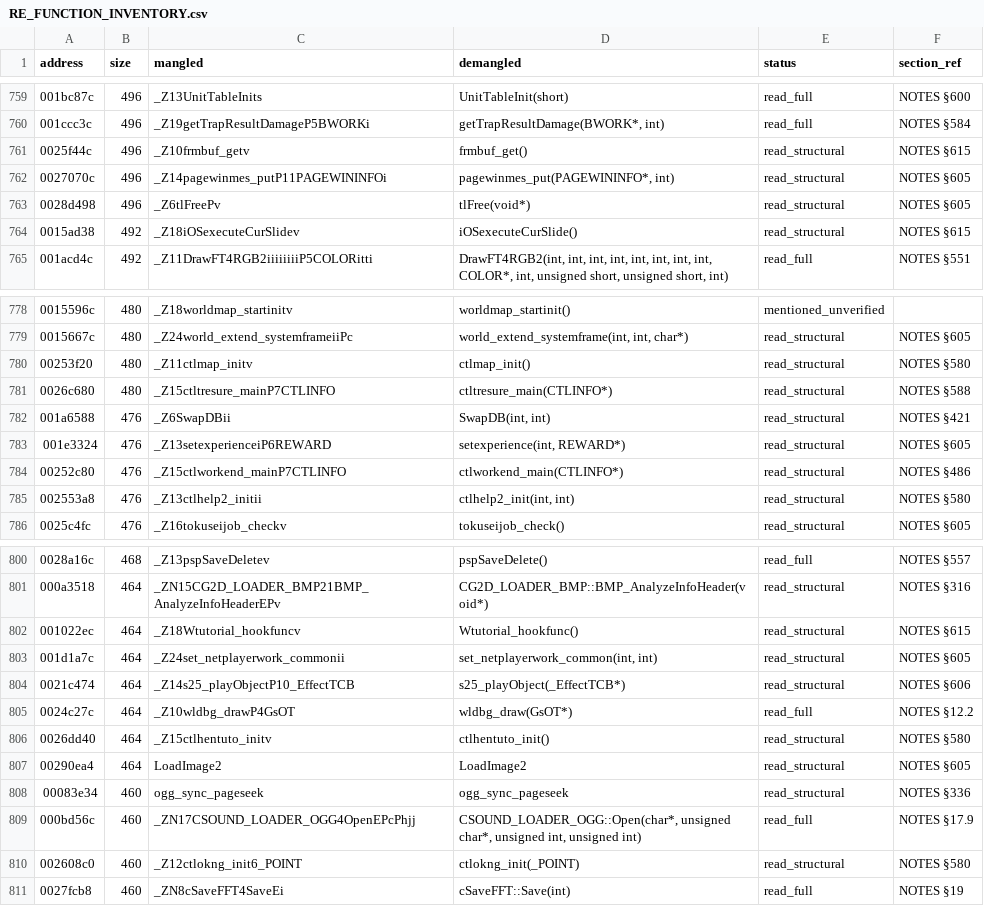
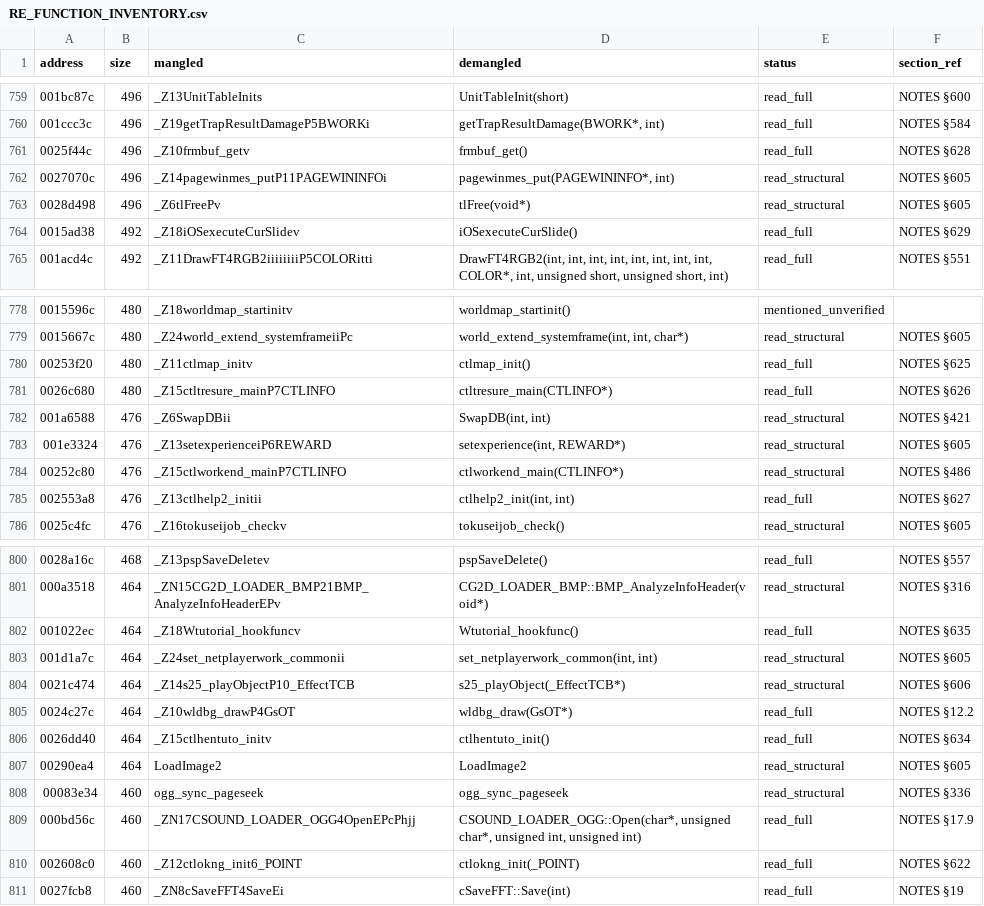
Before and after one commit to c1c3ru/fft_craft, a CSV file: FFT_Android_Mod/docs/RE_FUNCTION_INVENTORY.csv, drawn as a sheet; only a part is shown, gaps mark what is left out; the diff covers the shown part only.

```diff
--- a/FFT_Android_Mod/docs/RE_FUNCTION_INVENTORY.csv
+++ b/FFT_Android_Mod/docs/RE_FUNCTION_INVENTORY.csv
@@ -760,6 +760,6 @@ address,size,mangled,demangled,status,section_ref
 001ccc3c,496,_Z19getTrapResultDamageP5BWORKi,"getTrapResultDamage(BWORK*, int)",read_full,NOTES §584
-0025f44c,496,_Z10frmbuf_getv,frmbuf_get(),read_structural,NOTES §615
+0025f44c,496,_Z10frmbuf_getv,frmbuf_get(),read_full,NOTES §628
 0027070c,496,_Z14pagewinmes_putP11PAGEWININFOi,"pagewinmes_put(PAGEWININFO*, int)",read_structural,NOTES §605
 0028d498,496,_Z6tlFreePv,tlFree(void*),read_structural,NOTES §605
-0015ad38,492,_Z18iOSexecuteCurSlidev,iOSexecuteCurSlide(),read_structural,NOTES §615
+0015ad38,492,_Z18iOSexecuteCurSlidev,iOSexecuteCurSlide(),read_full,NOTES §629
 001acd4c,492,_Z11DrawFT4RGB2iiiiiiiiP5COLORitti,"DrawFT4RGB2(int, int, int, int, int, int, int, int, COLOR*, int, unsigned short, unsigned short, int)",read_full,NOTES §551
@@ -779,4 +779,4 @@ address,size,mangled,demangled,status,section_ref
 0015667c,480,_Z24world_extend_systemframeiiPc,"world_extend_systemframe(int, int, char*)",read_structural,NOTES §605
-00253f20,480,_Z11ctlmap_initv,ctlmap_init(),read_structural,NOTES §580
-0026c680,480,_Z15ctltresure_mainP7CTLINFO,ctltresure_main(CTLINFO*),read_structural,NOTES §588
+00253f20,480,_Z11ctlmap_initv,ctlmap_init(),read_full,NOTES §625
+0026c680,480,_Z15ctltresure_mainP7CTLINFO,ctltresure_main(CTLINFO*),read_full,NOTES §626
 001a6588,476,_Z6SwapDBii,"SwapDB(int, int)",read_structural,NOTES §421
@@ -784,3 +784,3 @@ address,size,mangled,demangled,status,section_ref
 00252c80,476,_Z15ctlworkend_mainP7CTLINFO,ctlworkend_main(CTLINFO*),read_structural,NOTES §486
-002553a8,476,_Z13ctlhelp2_initii,"ctlhelp2_init(int, int)",read_structural,NOTES §580
+002553a8,476,_Z13ctlhelp2_initii,"ctlhelp2_init(int, int)",read_full,NOTES §627
 0025c4fc,476,_Z16tokuseijob_checkv,tokuseijob_check(),read_structural,NOTES §605
@@ -801,3 +801,3 @@ address,size,mangled,demangled,status,section_ref
 000a3518,464,_ZN15CG2D_LOADER_BMP21BMP_AnalyzeInfoHeaderEPv,CG2D_LOADER_BMP::BMP_AnalyzeInfoHeader(void*),read_structural,NOTES §316
-001022ec,464,_Z18Wtutorial_hookfuncv,Wtutorial_hookfunc(),read_structural,NOTES §615
+001022ec,464,_Z18Wtutorial_hookfuncv,Wtutorial_hookfunc(),read_full,NOTES §635
 001d1a7c,464,_Z24set_netplayerwork_commonii,"set_netplayerwork_common(int, int)",read_structural,NOTES §605
@@ -805,3 +805,3 @@ address,size,mangled,demangled,status,section_ref
 0024c27c,464,_Z10wldbg_drawP4GsOT,wldbg_draw(GsOT*),read_full,NOTES §12.2
-0026dd40,464,_Z15ctlhentuto_initv,ctlhentuto_init(),read_structural,NOTES §580
+0026dd40,464,_Z15ctlhentuto_initv,ctlhentuto_init(),read_full,NOTES §634
 00290ea4,464,LoadImage2,LoadImage2,read_structural,NOTES §605
@@ -809,3 +809,3 @@ address,size,mangled,demangled,status,section_ref
 000bd56c,460,_ZN17CSOUND_LOADER_OGG4OpenEPcPhjj,"CSOUND_LOADER_OGG::Open(char*, unsigned char*, unsigned int, unsigned int)",read_full,NOTES §17.9
-002608c0,460,_Z12ctlokng_init6_POINT,ctlokng_init(_POINT),read_structural,NOTES §580
+002608c0,460,_Z12ctlokng_init6_POINT,ctlokng_init(_POINT),read_full,NOTES §622
 0027fcb8,460,_ZN8cSaveFFT4SaveEi,cSaveFFT::Save(int),read_full,NOTES §19
```
Also changed, not shown: 16 edited cells elsewhere in this file, FFT_Android_Mod/docs/alvos_prioritarios_nucleo.csv, 1 other file.
